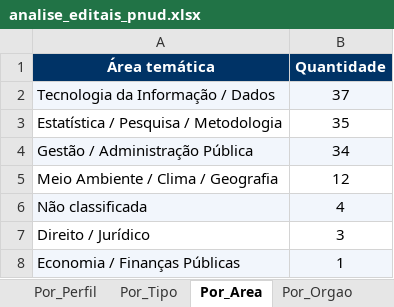
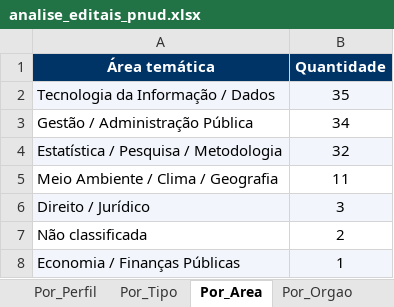
Before and after one commit to jorgel-mendes/analise-editais, an Excel workbook: analise_editais_pnud.xlsx, sheet Por_Area, drawn as a sheet; values as stored, in another font and other column widths than the file's, no borders; removed rows and columns are numbered as before the commit, all else as after; the diff names each change by its address in the sheet, - before the commit and + after, or states it on an @@ line.

```diff
--- a/analise_editais_pnud.xlsx (sheet Por_Area)
+++ b/analise_editais_pnud.xlsx (sheet Por_Area)
-B2 (Quantidade): 37
+B2 (Quantidade): 35
-row 3: Estatística / Pesquisa / Metodologia | 35
-A3:B3 fill: #F2F6FC
+A3:B3 fill: none
+row 4: Estatística / Pesquisa / Metodologia | 32
-B5 (Quantidade): 12
+B5 (Quantidade): 11
-row 6: Não classificada | 4
-A6:B6 fill: none
+A6:B6 fill: #F2F6FC
+row 7: Não classificada | 2
```
Also changed, not shown: sheet Editais, sheet Por_Orgao, sheet Resumo, sheet Perfis, sheet Por_Tipo, sheet Por_Perfil, 1 more sheet, 7 other files.
